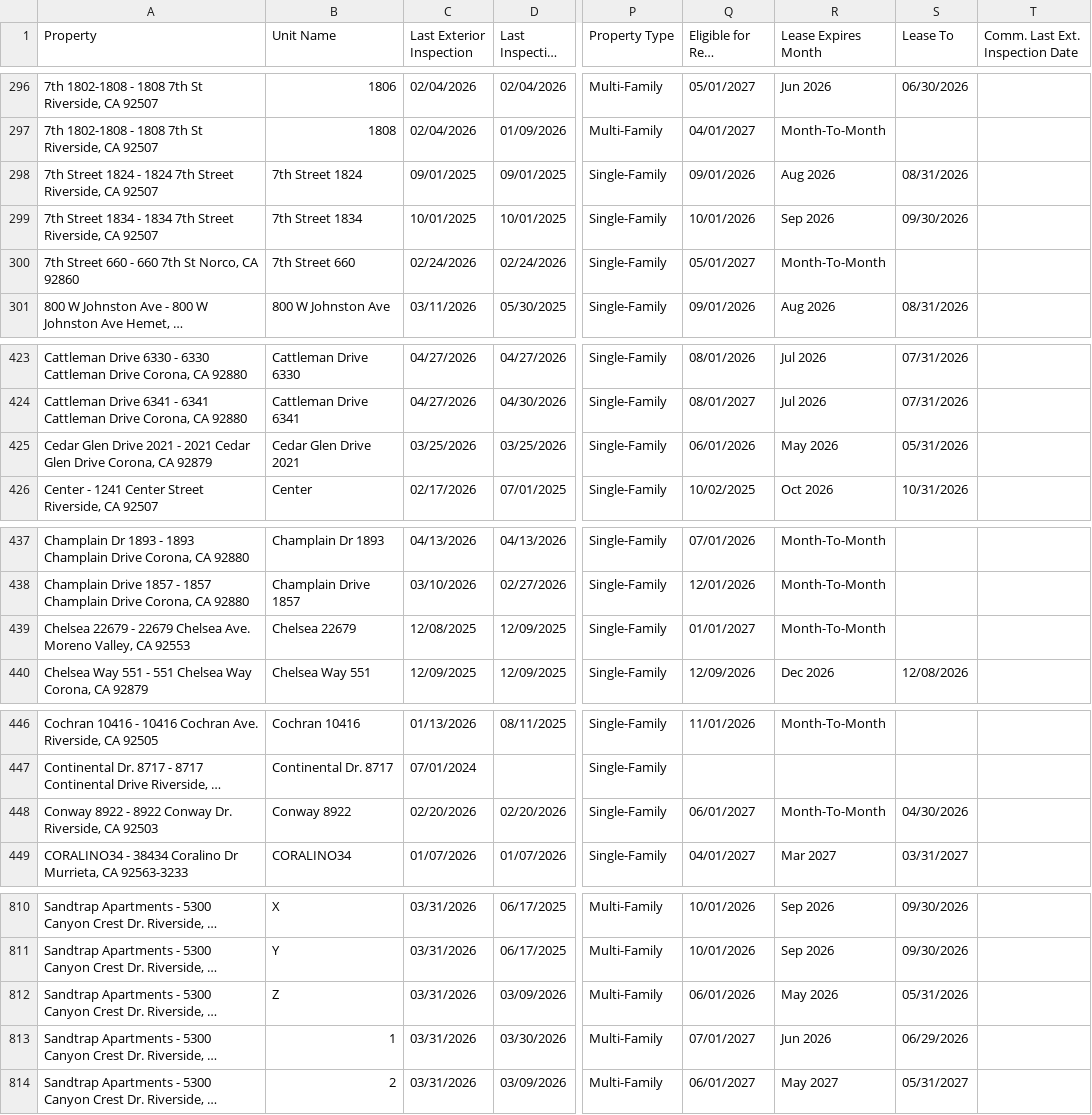
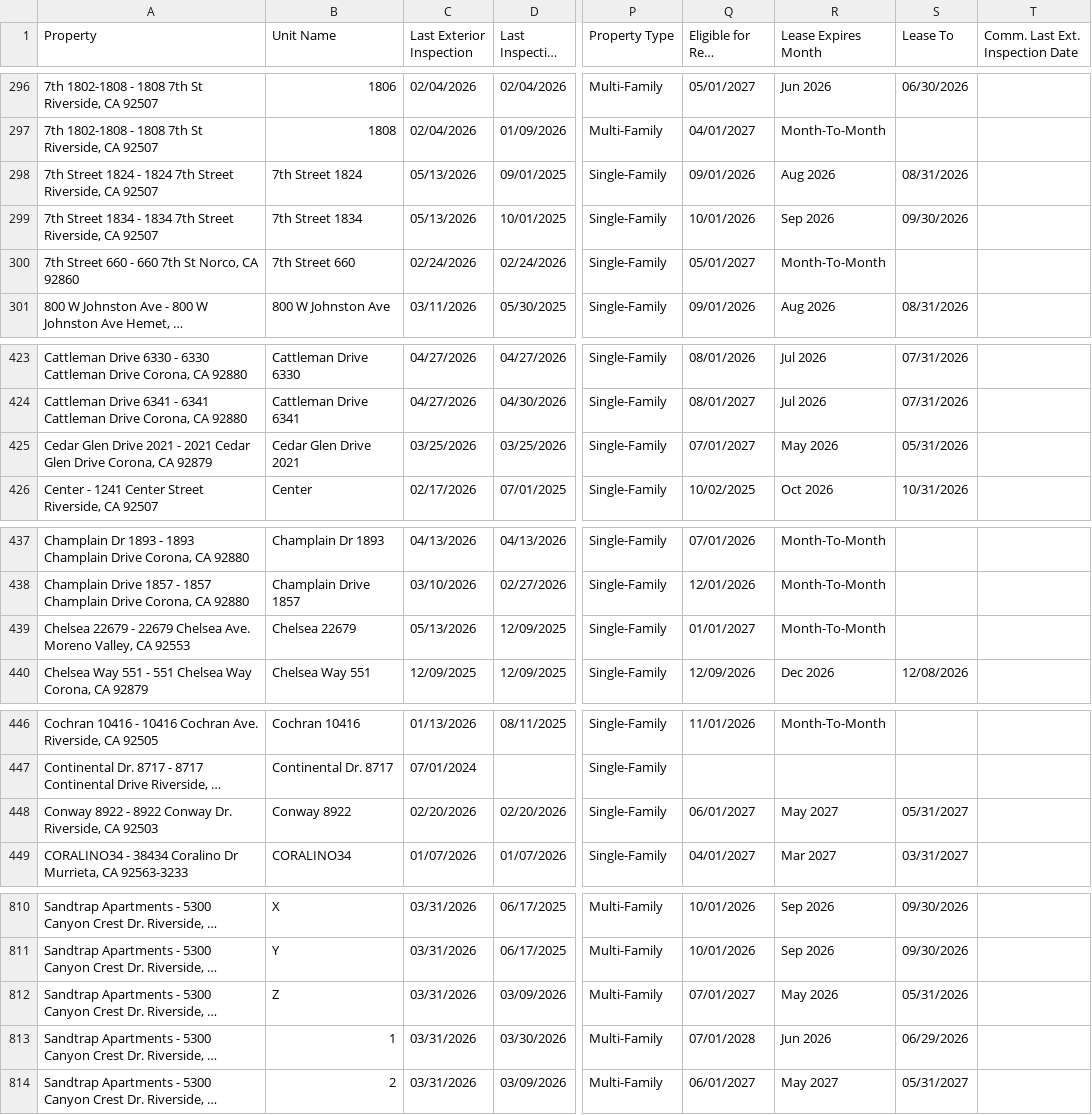
Before and after one commit to ryconnpm/inspection-portal, a CSV file: data/report.csv, drawn as a sheet; only a part is shown, gaps mark what is left out; long unchanged cells end in …; the diff covers the shown part only; the diff names each change by its address in the sheet, - before the commit and + after, or states it on an @@ line.

Commit message:
Auto-update inspection report

```diff
--- a/data/report.csv
+++ b/data/report.csv
-C298 (Last Exterior Inspection): 09/01/2025
+C298 (Last Exterior Inspection): 05/13/2026
-C299 (Last Exterior Inspection): 10/01/2025
+C299 (Last Exterior Inspection): 05/13/2026
-Q425 (Eligible for Rent Increase): 06/01/2026
+Q425 (Eligible for Rent Increase): 07/01/2027
-C439 (Last Exterior Inspection): 12/08/2025
+C439 (Last Exterior Inspection): 05/13/2026
-R448 (Lease Expires Month): Month-To-Month
+R448 (Lease Expires Month): May 2027
-S448 (Lease To): 04/30/2026
+S448 (Lease To): 05/31/2027
-Q812 (Eligible for Rent Increase): 06/01/2026
+Q812 (Eligible for Rent Increase): 07/01/2027
-Q813 (Eligible for Rent Increase): 07/01/2027
+Q813 (Eligible for Rent Increase): 07/01/2028
```
Also changed, not shown: 32 edited cells elsewhere in this file.
